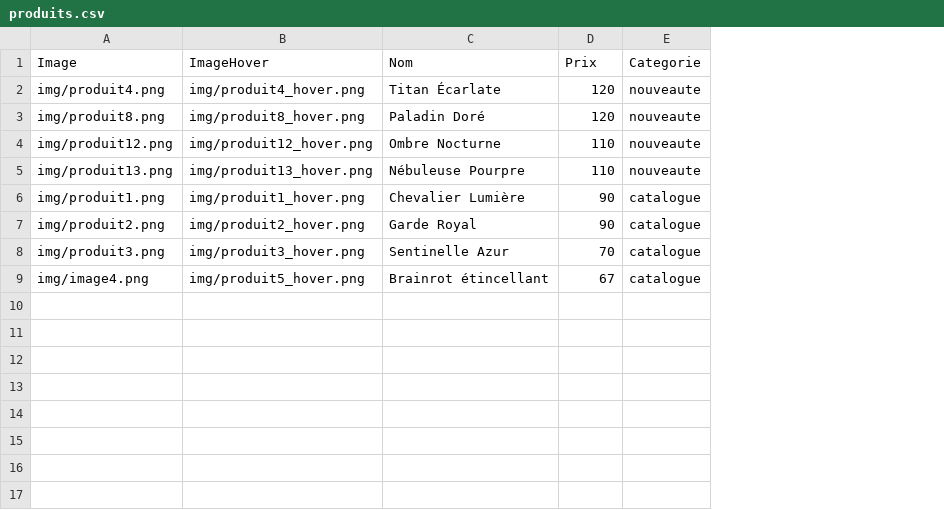
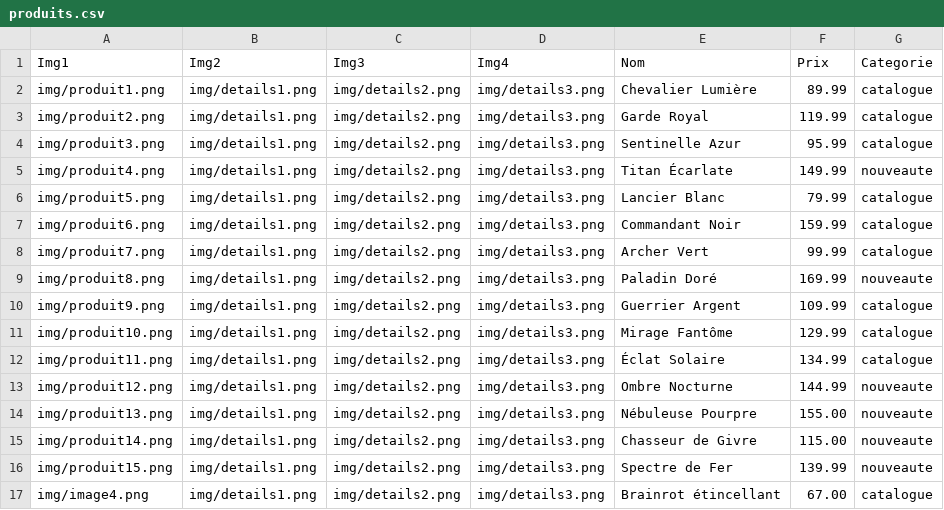
Before and after one commit to anatolee4/site-sae-105, a CSV file: produits.csv, drawn as a sheet; removed rows and columns are numbered as before the commit, all else as after; the diff names each change by its address in the sheet, - before the commit and + after, or states it on an @@ line.

```diff
--- a/produits.csv
+++ b/produits.csv
-column B (ImageHover), rows 2-5: img/produit4_hover.png | img/produit8_hover.png | img/produit12_hover.png | img/produit13_hover.png; row 9: img/produit5_hover.png
+column B (Img2), row 5: img/details1.png; row 9: img/details1.png; rows 13-14: img/details1.png | img/details1.png; row 17: img/details1.png
+column C (Img3), row 5: img/details2.png; row 9: img/details2.png; rows 13-14: img/details2.png | img/details2.png; row 17: img/details2.png
+column D (Img4), row 5: img/details3.png; row 9: img/details3.png; rows 13-14: img/details3.png | img/details3.png; row 17: img/details3.png
-A1: Image
+A1: Img1
+row 2: img/produit1.png | img/details1.png | img/details2.png | img/details3.png | Chevalier Lumière | 89.99 | catalogue
+row 3: img/produit2.png | img/details1.png | img/details2.png | img/details3.png | Garde Royal | 119.99 | catalogue
+row 4: img/produit3.png | img/details1.png | img/details2.png | img/details3.png | Sentinelle Azur | 95.99 | catalogue
-F5 (Prix): 120
+F5 (Prix): 149.99
+row 6: img/produit5.png | img/details1.png | img/details2.png | img/details3.png | Lancier Blanc | 79.99 | catalogue
+row 7: img/produit6.png | img/details1.png | img/details2.png | img/details3.png | Commandant Noir | 159.99 | catalogue
+row 8: img/produit7.png | img/details1.png | img/details2.png | img/details3.png | Archer Vert | 99.99 | catalogue
-F9 (Prix): 120
+F9 (Prix): 169.99
+row 10: img/produit9.png | img/details1.png | img/details2.png | img/details3.png | Guerrier Argent | 109.99 | catalogue
+row 11: img/produit10.png | img/details1.png | img/details2.png | img/details3.png | Mirage Fantôme | 129.99 | catalogue
+row 12: img/produit11.png | img/details1.png | img/details2.png | img/details3.png | Éclat Solaire | 134.99 | catalogue
-F13 (Prix): 110
+F13 (Prix): 144.99
-F14 (Prix): 110
+F14 (Prix): 155.00
-row 6: img/produit1.png | img/produit1_hover.png | Chevalier Lumière | 90 | catalogue
-row 7: img/produit2.png | img/produit2_hover.png | Garde Royal | 90 | catalogue
-row 8: img/produit3.png | img/produit3_hover.png | Sentinelle Azur | 70 | catalogue
+row 15: img/produit14.png | img/details1.png | img/details2.png | img/details3.png | Chasseur de Givre | 115.00 | nouveaute
+row 16: img/produit15.png | img/details1.png | img/details2.png | img/details3.png | Spectre de Fer | 139.99 | nouveaute
-F17 (Prix): 67
+F17 (Prix): 67.00
```
Also changed, not shown: 9 other files.
